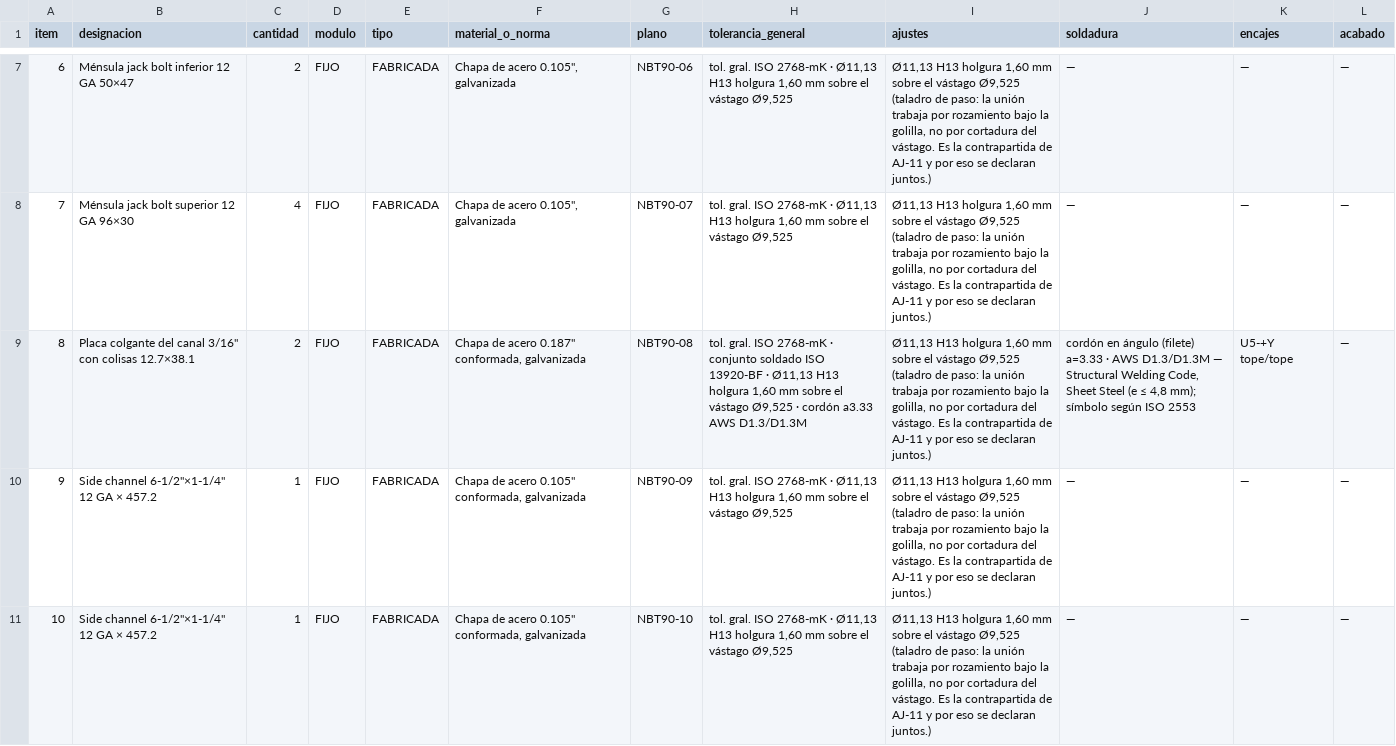
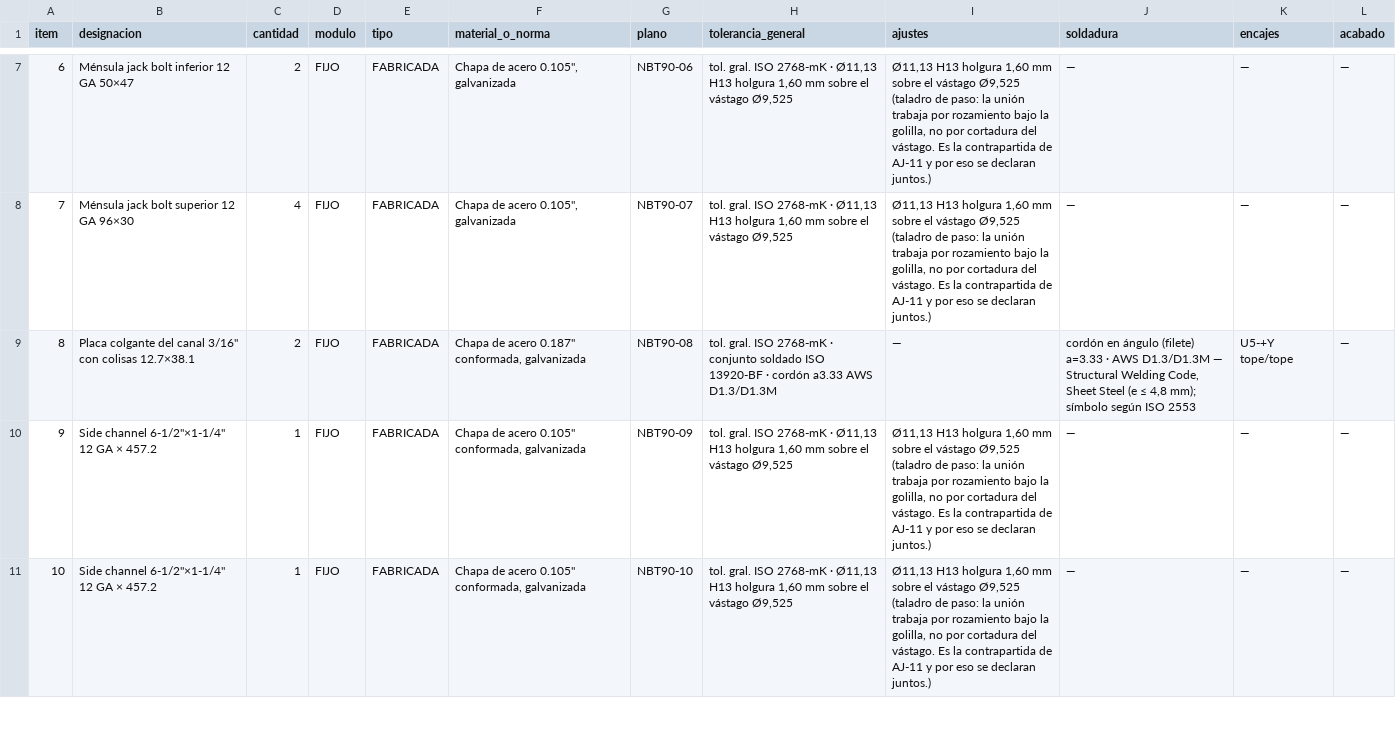
Before and after one commit to contrerassma-eng/3d-generator, a CSV file: cad/ensambles/nbt90/planos/despiece.csv, drawn as a sheet; only a part is shown, gaps mark what is left out; the diff covers the shown part only; the diff names each change by its address in the sheet, - before the commit and + after, or states it on an @@ line.

```diff
--- a/cad/ensambles/nbt90/planos/despiece.csv
+++ b/cad/ensambles/nbt90/planos/despiece.csv
-H9 (tolerancia_general): …13920-BF · Ø11,13 H13 holgura 1,60 mm sobre el vástago Ø9,525 · cordón a3.33…
+H9 (tolerancia_general): …13920-BF · cordón a3.33…
-I9 (ajustes): Ø11,13 H13 holgura 1,60 mm sobre el vástago Ø9,525 (taladro de paso: la unión trabaja por rozamiento bajo la golilla, no por cortadura del vástago. Es la contrapartida de AJ-11 y por eso se declaran juntos.)
+I9 (ajustes): —
```
Also changed, not shown: 38 edited cells elsewhere in this file, 6 other files.
